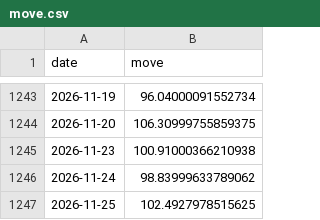
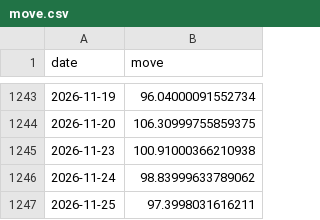
Before and after one commit to abhijitkikale/bharatpulse, a CSV file: data/move.csv, drawn as a sheet; only a part is shown, gaps mark what is left out.

```diff
--- a/data/move.csv
+++ b/data/move.csv
@@ -1246,2 +1246,2 @@ date,move
 2026-11-24,98.83999633789062
-2026-11-25,102.4927978515625
+2026-11-25,97.3998031616211
```
